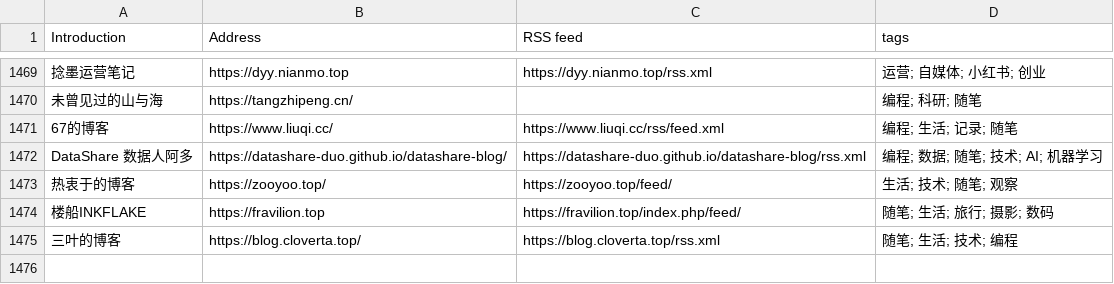
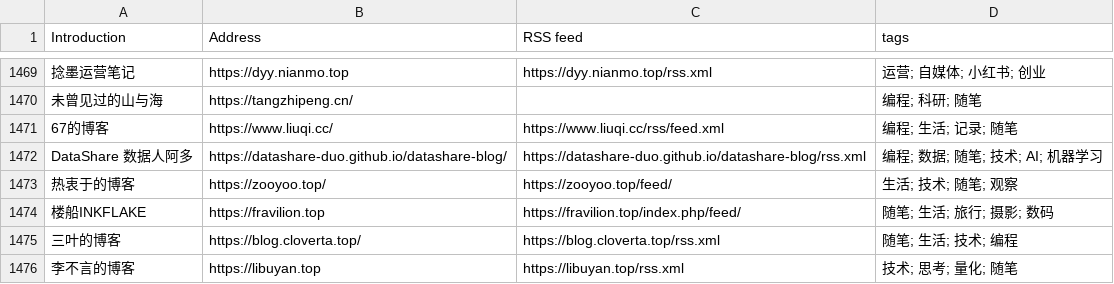
Before and after one commit to FreeWillDeveloper/forward, a CSV file: collections/ForwardCollections-chinese-independent-blogs/blogs-original.csv, drawn as a sheet; only a part is shown, gaps mark what is left out.

```diff
--- a/collections/ForwardCollections-chinese-independent-blogs/blogs-original.csv
+++ b/collections/ForwardCollections-chinese-independent-blogs/blogs-original.csv
@@ -1475 +1475,2 @@ DataShare 数据人阿多, https://datashare-duo.github.io/datashare-blog/, http
 三叶的博客, https://blog.cloverta.top/, https://blog.cloverta.top/rss.xml, 随笔; 生活; 技术; 编程
+李不言的博客, https://libuyan.top, https://libuyan.top/rss.xml, 技术; 思考; 量化; 随笔
```
Also changed, not shown: 16 other files.
